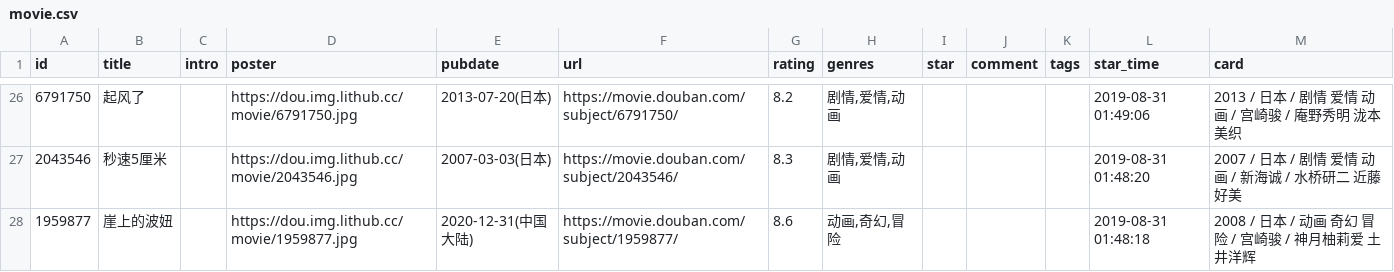
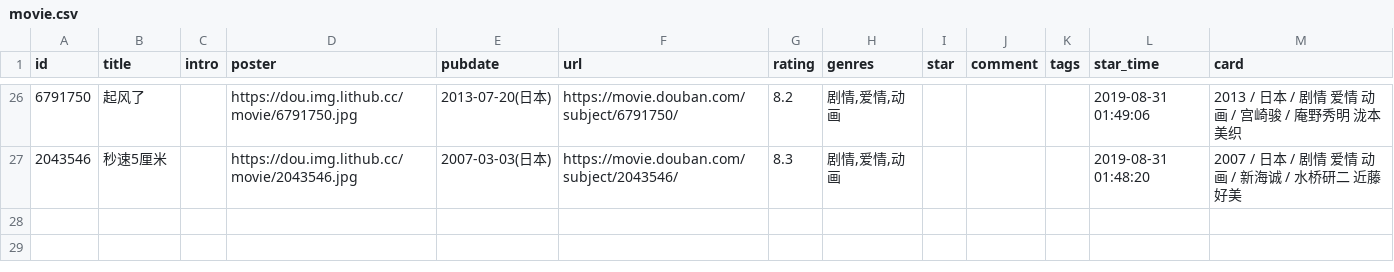
Before and after one commit to ihavenoideaa/hideaway-Pages, a CSV file: data/douban/wish/movie.csv, drawn as a sheet; only a part is shown, gaps mark what is left out.

```diff
--- a/data/douban/wish/movie.csv
+++ b/data/douban/wish/movie.csv
@@ -27,2 +27 @@ id,title,intro,poster,pubdate,url,rating,genres,star,comment,tags,star_time,card
 2043546,秒速5厘米,,https://dou.img.lithub.cc/movie/2043546.jpg,2007-03-03(日本),https://movie.douban.com/subject/2043546/,8.3,"剧情,爱情,动画",,,,2019-08-31 01:48:20,2007 / 日本 / 剧情 爱情 动画 / 新海诚 / 水桥研二 近藤好美
-1959877,崖上的波妞,,https://dou.img.lithub.cc/movie/1959877.jpg,2020-12-31(中国大陆),https://movie.douban.com/subject/1959877/,8.6,"动画,奇幻,冒险",,,,2019-08-31 01:48:18,2008 / 日本 / 动画 奇幻 冒险 / 宫崎骏 / 神月柚莉爱 土井洋辉
```
Also changed, not shown: data/douban/done/movie.csv.
